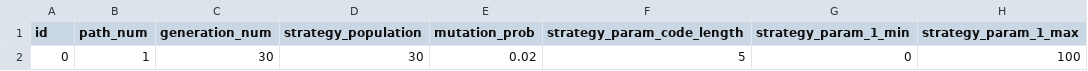
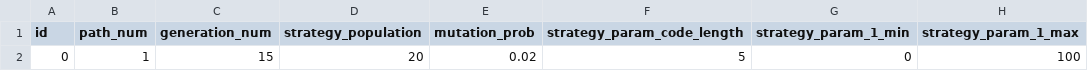
Before and after one commit to ABM4ALL/Melodie, a CSV file: examples/rock_paper_scissors_trainer/data/input/TrainerParamsScenarios.csv, drawn as a sheet; only a part is shown; the diff names each change by its address in the sheet, - before the commit and + after, or states it on an @@ line.

```diff
--- a/examples/rock_paper_scissors_trainer/data/input/TrainerParamsScenarios.csv
+++ b/examples/rock_paper_scissors_trainer/data/input/TrainerParamsScenarios.csv
-C2 (generation_num): 30
+C2 (generation_num): 15
-D2 (strategy_population): 30
+D2 (strategy_population): 20
```
Also changed, not shown: examples/covid_contagion_calibrator/data/output/Result_Calibrator_Environment.csv, examples/covid_contagion_calibrator/data/output/Result_Calibrator_Environment_Cov.csv, 14 other files.
